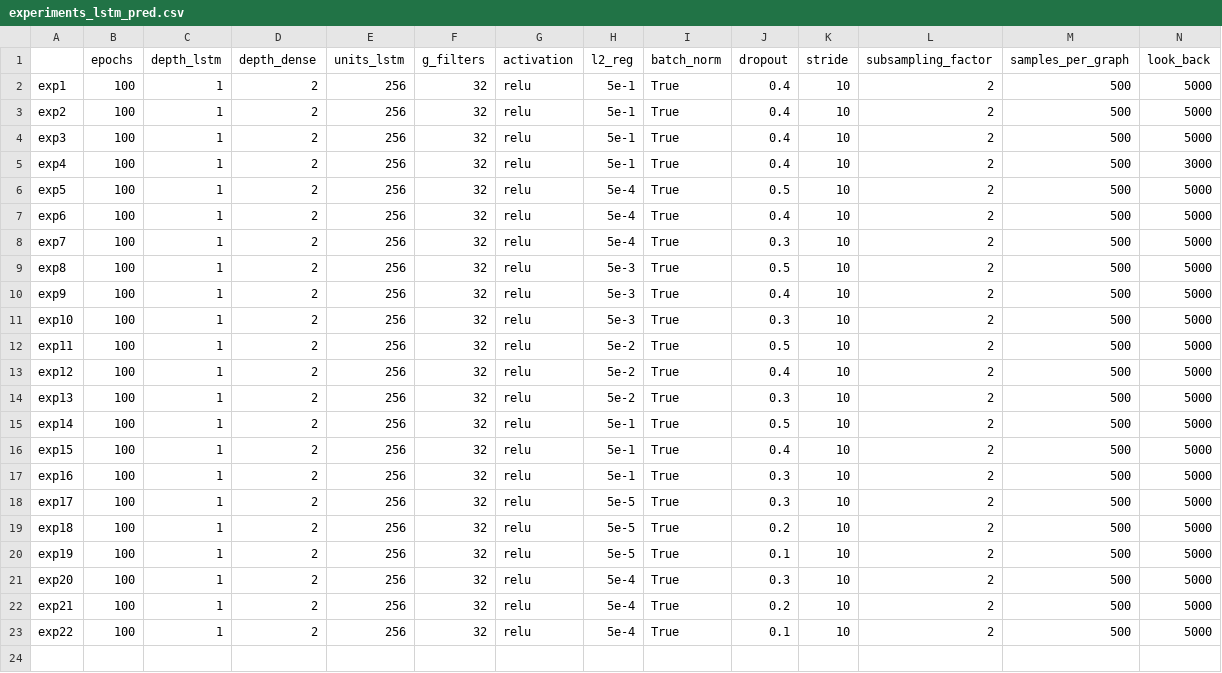
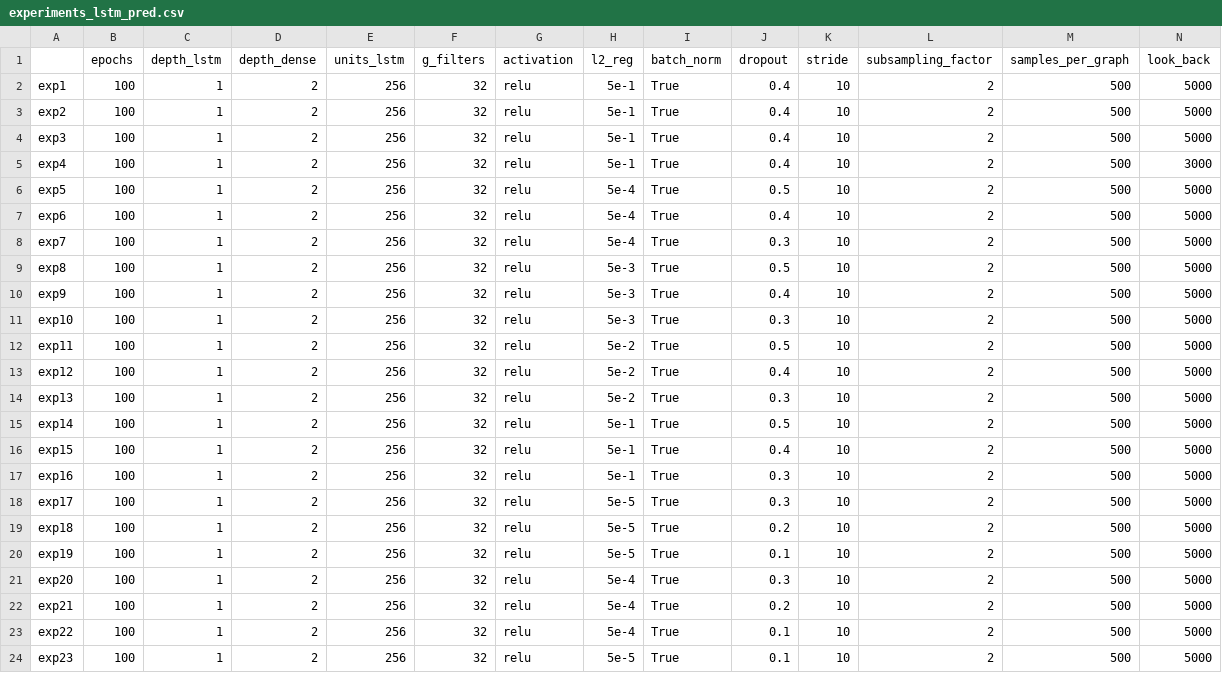
Before and after one commit to AlessiaRuggeri30/epileptic-seizure-prediction, a CSV file: graph-based_dl/lstm/experiments_lstm_pred.csv, drawn as a sheet; only a part is shown; rows hold the shown columns only; the diff names each change by its address in the sheet, - before the commit and + after, or states it on an @@ line.

Commit message:
Added graph lstm results

```diff
--- a/graph-based_dl/lstm/experiments_lstm_pred.csv
+++ b/graph-based_dl/lstm/experiments_lstm_pred.csv
+row 24: exp23 | 100 | 1 | 2 | 256 | 32 | relu | 5e-5 | True | 0.1 | 10 | 2 | 500 | 5000
```
Also changed, not shown: 4 other files.
